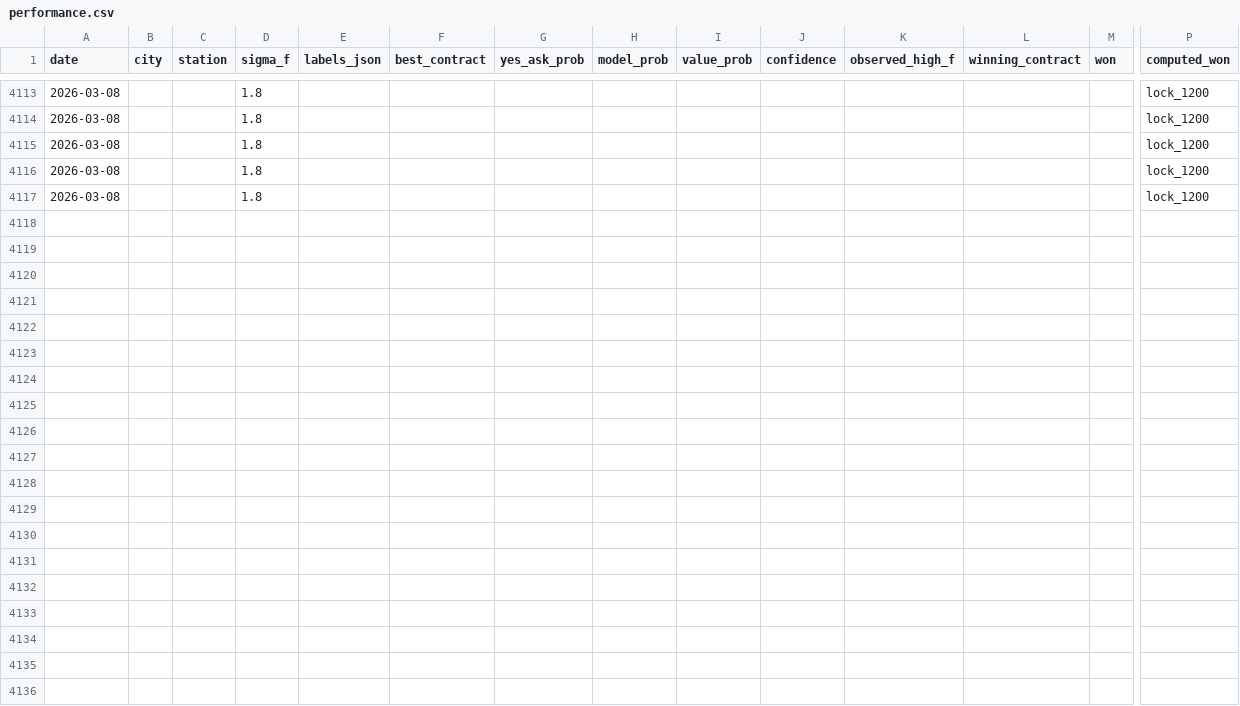
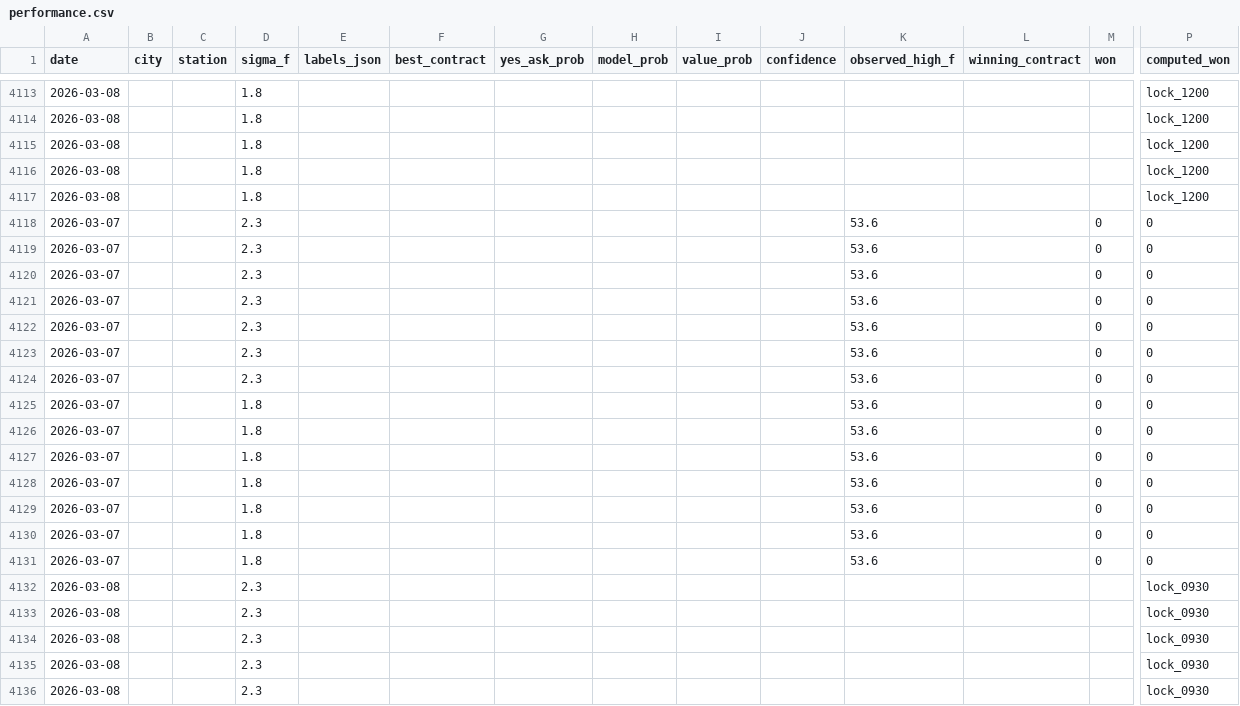
Before and after one commit to miketuzzo/Weather-Edge, a CSV file: data/performance.csv, drawn as a sheet; only a part is shown, gaps mark what is left out; rows hold the shown columns only; the diff covers the shown part only; the diff names each change by its address in the sheet, - before the commit and + after, or states it on an @@ line.

```diff
--- a/data/performance.csv
+++ b/data/performance.csv
+row 4118: 2026-03-07 |  |  | 2.3 |  |  |  |  |  |  | 53.6 |  | 0 | 0
+row 4119: 2026-03-07 |  |  | 2.3 |  |  |  |  |  |  | 53.6 |  | 0 | 0
+row 4120: 2026-03-07 |  |  | 2.3 |  |  |  |  |  |  | 53.6 |  | 0 | 0
+row 4121: 2026-03-07 |  |  | 2.3 |  |  |  |  |  |  | 53.6 |  | 0 | 0
+row 4122: 2026-03-07 |  |  | 2.3 |  |  |  |  |  |  | 53.6 |  | 0 | 0
+row 4123: 2026-03-07 |  |  | 2.3 |  |  |  |  |  |  | 53.6 |  | 0 | 0
+row 4124: 2026-03-07 |  |  | 2.3 |  |  |  |  |  |  | 53.6 |  | 0 | 0
+row 4125: 2026-03-07 |  |  | 1.8 |  |  |  |  |  |  | 53.6 |  | 0 | 0
+row 4126: 2026-03-07 |  |  | 1.8 |  |  |  |  |  |  | 53.6 |  | 0 | 0
+row 4127: 2026-03-07 |  |  | 1.8 |  |  |  |  |  |  | 53.6 |  | 0 | 0
+row 4128: 2026-03-07 |  |  | 1.8 |  |  |  |  |  |  | 53.6 |  | 0 | 0
+row 4129: 2026-03-07 |  |  | 1.8 |  |  |  |  |  |  | 53.6 |  | 0 | 0
+row 4130: 2026-03-07 |  |  | 1.8 |  |  |  |  |  |  | 53.6 |  | 0 | 0
+row 4131: 2026-03-07 |  |  | 1.8 |  |  |  |  |  |  | 53.6 |  | 0 | 0
+row 4132: 2026-03-08 |  |  | 2.3 |  |  |  |  |  |  |  |  |  | lock_0930
+row 4133: 2026-03-08 |  |  | 2.3 |  |  |  |  |  |  |  |  |  | lock_0930
+row 4134: 2026-03-08 |  |  | 2.3 |  |  |  |  |  |  |  |  |  | lock_0930
+row 4135: 2026-03-08 |  |  | 2.3 |  |  |  |  |  |  |  |  |  | lock_0930
+row 4136: 2026-03-08 |  |  | 2.3 |  |  |  |  |  |  |  |  |  | lock_0930
```
Also changed, not shown: 9 added rows elsewhere in this file.
